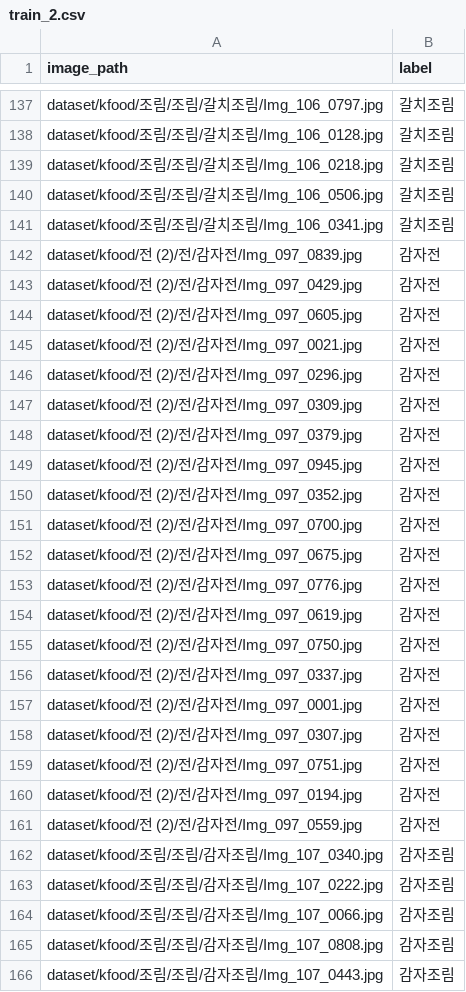
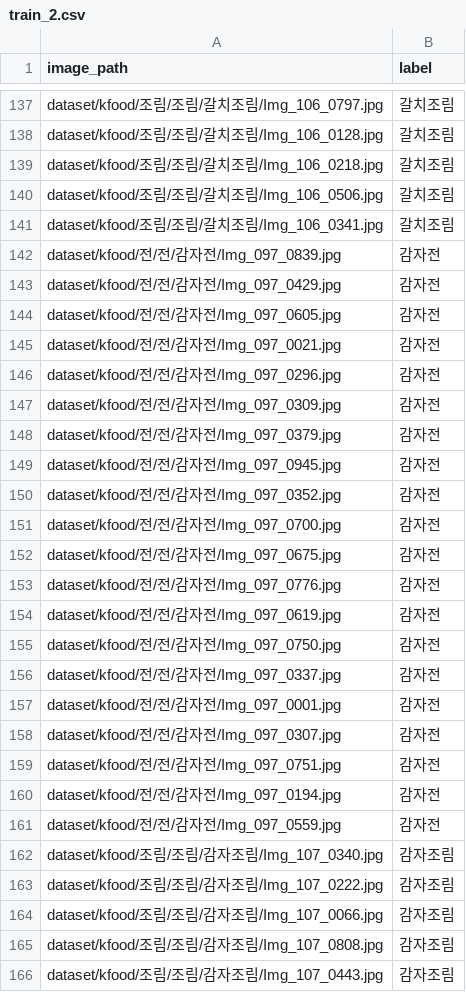
Before and after one commit to SSAFY-Foody/Foody-AI, a CSV file: vlmtraining/train_csvs/train_2.csv, drawn as a sheet; only a part is shown, gaps mark what is left out; the diff covers the shown part only.

```diff
--- a/vlmtraining/train_csvs/train_2.csv
+++ b/vlmtraining/train_csvs/train_2.csv
@@ -141,22 +141,22 @@ dataset/kfood/조림/조림/갈치조림/Img_106_0506.jpg,갈치조림
 dataset/kfood/조림/조림/갈치조림/Img_106_0341.jpg,갈치조림
-dataset/kfood/전 (2)/전/감자전/Img_097_0839.jpg,감자전
-dataset/kfood/전 (2)/전/감자전/Img_097_0429.jpg,감자전
-dataset/kfood/전 (2)/전/감자전/Img_097_0605.jpg,감자전
-dataset/kfood/전 (2)/전/감자전/Img_097_0021.jpg,감자전
-dataset/kfood/전 (2)/전/감자전/Img_097_0296.jpg,감자전
-dataset/kfood/전 (2)/전/감자전/Img_097_0309.jpg,감자전
-dataset/kfood/전 (2)/전/감자전/Img_097_0379.jpg,감자전
-dataset/kfood/전 (2)/전/감자전/Img_097_0945.jpg,감자전
-dataset/kfood/전 (2)/전/감자전/Img_097_0352.jpg,감자전
-dataset/kfood/전 (2)/전/감자전/Img_097_0700.jpg,감자전
-dataset/kfood/전 (2)/전/감자전/Img_097_0675.jpg,감자전
-dataset/kfood/전 (2)/전/감자전/Img_097_0776.jpg,감자전
-dataset/kfood/전 (2)/전/감자전/Img_097_0619.jpg,감자전
-dataset/kfood/전 (2)/전/감자전/Img_097_0750.jpg,감자전
-dataset/kfood/전 (2)/전/감자전/Img_097_0337.jpg,감자전
-dataset/kfood/전 (2)/전/감자전/Img_097_0001.jpg,감자전
-dataset/kfood/전 (2)/전/감자전/Img_097_0307.jpg,감자전
-dataset/kfood/전 (2)/전/감자전/Img_097_0751.jpg,감자전
-dataset/kfood/전 (2)/전/감자전/Img_097_0194.jpg,감자전
-dataset/kfood/전 (2)/전/감자전/Img_097_0559.jpg,감자전
+dataset/kfood/전/전/감자전/Img_097_0839.jpg,감자전
+dataset/kfood/전/전/감자전/Img_097_0429.jpg,감자전
+dataset/kfood/전/전/감자전/Img_097_0605.jpg,감자전
+dataset/kfood/전/전/감자전/Img_097_0021.jpg,감자전
+dataset/kfood/전/전/감자전/Img_097_0296.jpg,감자전
+dataset/kfood/전/전/감자전/Img_097_0309.jpg,감자전
+dataset/kfood/전/전/감자전/Img_097_0379.jpg,감자전
+dataset/kfood/전/전/감자전/Img_097_0945.jpg,감자전
+dataset/kfood/전/전/감자전/Img_097_0352.jpg,감자전
+dataset/kfood/전/전/감자전/Img_097_0700.jpg,감자전
+dataset/kfood/전/전/감자전/Img_097_0675.jpg,감자전
+dataset/kfood/전/전/감자전/Img_097_0776.jpg,감자전
+dataset/kfood/전/전/감자전/Img_097_0619.jpg,감자전
+dataset/kfood/전/전/감자전/Img_097_0750.jpg,감자전
+dataset/kfood/전/전/감자전/Img_097_0337.jpg,감자전
+dataset/kfood/전/전/감자전/Img_097_0001.jpg,감자전
+dataset/kfood/전/전/감자전/Img_097_0307.jpg,감자전
+dataset/kfood/전/전/감자전/Img_097_0751.jpg,감자전
+dataset/kfood/전/전/감자전/Img_097_0194.jpg,감자전
+dataset/kfood/전/전/감자전/Img_097_0559.jpg,감자전
 dataset/kfood/조림/조림/감자조림/Img_107_0340.jpg,감자조림
```
Also changed, not shown: 98 edited cells elsewhere in this file, vlmtraining/train_csvs/train.csv, vlmtraining/train_csvs/train_3.csv, 2 other files.
